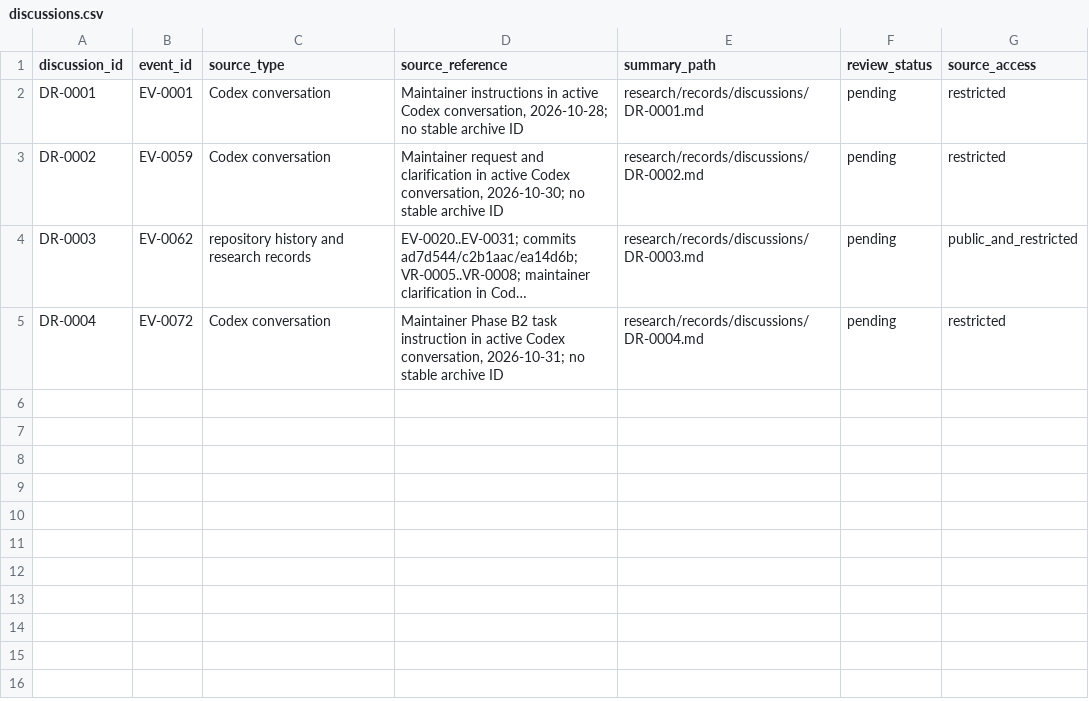
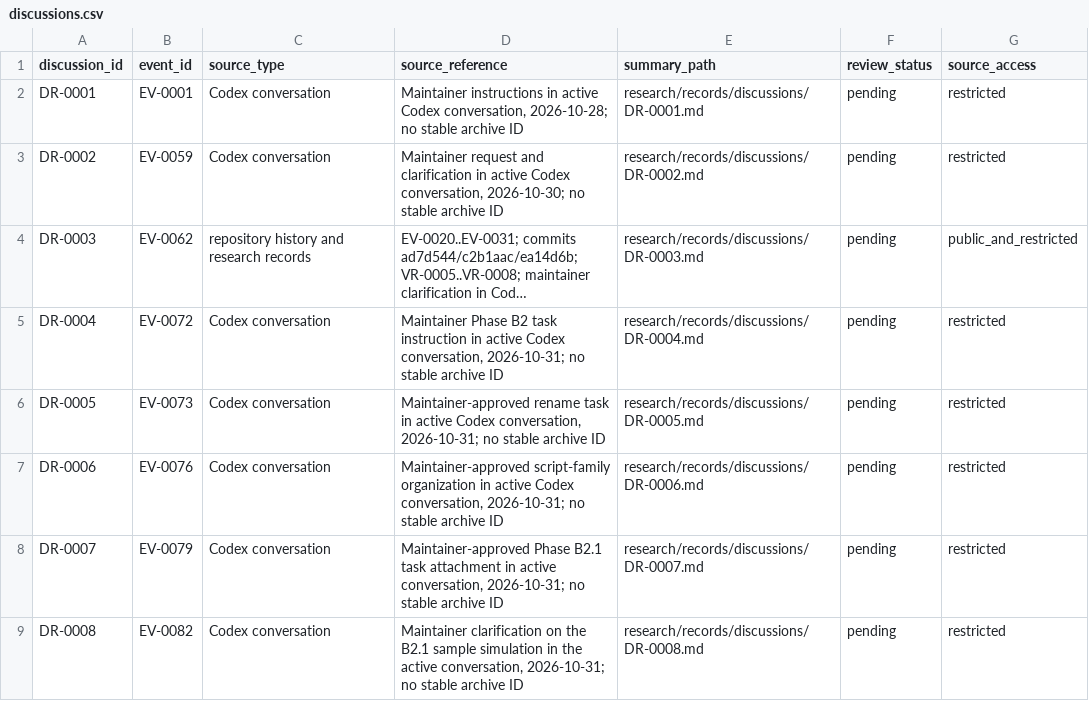
Before and after one commit to global-hydrodynamics/CaMa-Flood_v4, a CSV file: research/discussions.csv, drawn as a sheet; long unchanged cells end in …; the diff names each change by its address in the sheet, - before the commit and + after, or states it on an @@ line.

```diff
--- a/research/discussions.csv
+++ b/research/discussions.csv
+row 6: DR-0005 | EV-0073 | Codex conversation | Maintainer-approved rename task in active Codex conversation, 2026-10-31; no stable archive ID | research/records/discussions/DR-0005.md | pending | restricted
+row 7: DR-0006 | EV-0076 | Codex conversation | Maintainer-approved script-family organization in active Codex conversation, 2026-10-31; no stable archive ID | research/records/discussions/DR-0006.md | pending | restricted
+row 8: DR-0007 | EV-0079 | Codex conversation | Maintainer-approved Phase B2.1 task attachment in active conversation, 2026-10-31; no stable archive ID | research/records/discussions/DR-0007.md | pending | restricted
+row 9: DR-0008 | EV-0082 | Codex conversation | Maintainer clarification on the B2.1 sample simulation in the active conversation, 2026-10-31; no stable archive ID | research/records/discussions/DR-0008.md | pending | restricted
```
Also changed, not shown: map/map_variables.csv, research/events.csv, 23 other files.
